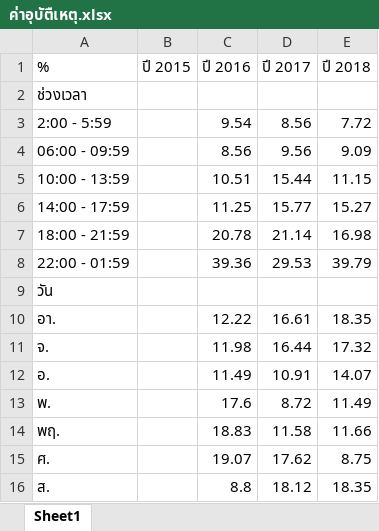
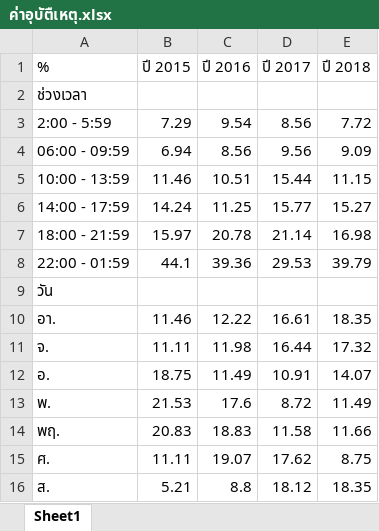
Before and after one commit to laxezice/psitProject61, an Excel workbook: ค่าอุบัตืเหตุ.xlsx, sheet Sheet1, drawn as a sheet; values as stored, in another font and other column widths than the file's, no borders; the diff names each change by its address in the sheet, - before the commit and + after, or states it on an @@ line.

Commit message:
add ค่าอุบัติเหตุ

```diff
--- a/ค่าอุบัตืเหตุ.xlsx (sheet Sheet1)
+++ b/ค่าอุบัตืเหตุ.xlsx (sheet Sheet1)
-B3 (ปี 2015): (empty)
+B3 (ปี 2015): 7.29
-B4 (ปี 2015): (empty)
+B4 (ปี 2015): 6.94
-B5 (ปี 2015): (empty)
+B5 (ปี 2015): 11.46
-B6 (ปี 2015): (empty)
+B6 (ปี 2015): 14.24
-B7 (ปี 2015): (empty)
+B7 (ปี 2015): 15.97
-B8 (ปี 2015): (empty)
+B8 (ปี 2015): 44.1
-B10 (ปี 2015): (empty)
+B10 (ปี 2015): 11.46
-B11 (ปี 2015): (empty)
+B11 (ปี 2015): 11.11
-B12 (ปี 2015): (empty)
+B12 (ปี 2015): 18.75
-B13 (ปี 2015): (empty)
+B13 (ปี 2015): 21.53
-B14 (ปี 2015): (empty)
+B14 (ปี 2015): 20.83
-B15 (ปี 2015): (empty)
+B15 (ปี 2015): 11.11
-B16 (ปี 2015): (empty)
+B16 (ปี 2015): 5.21
```
